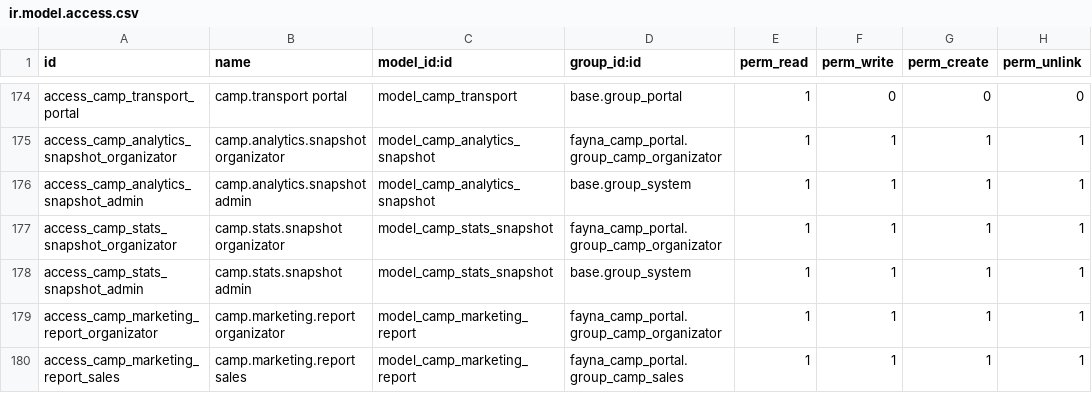
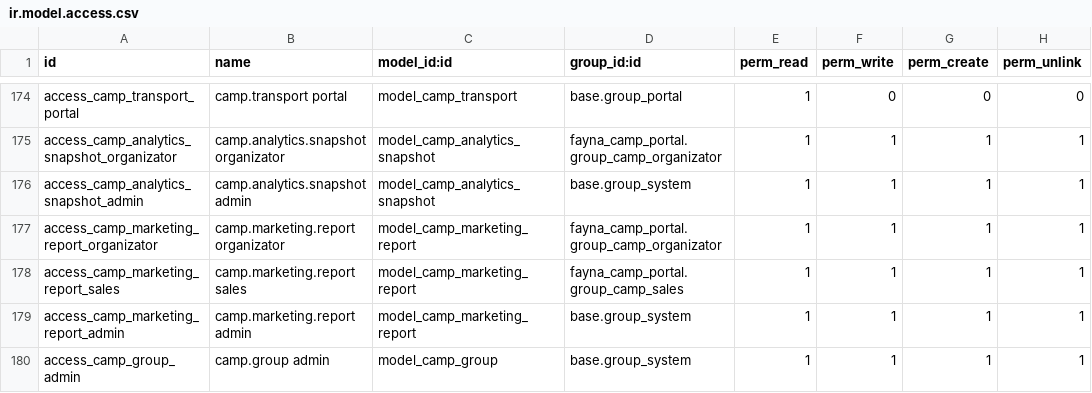
Before and after one commit to fayna-digital/fayna-campscout, a CSV file: security/ir.model.access.csv, drawn as a sheet; only a part is shown, gaps mark what is left out; the shorter side is filled out with more unchanged rows.

Commit message:
reuse(S1 pair1): merge camp.stats.snapshot into camp.analytics.snapshot
Per STEP1_TZ (owner ok 04.07), EARS S1-1..S1-5:
- keeper gains total_capacity (the one unique stats field) and stores it
  from the cron; tree/form show it;
- stats model, its cron, 2 ACL rows, 5 view records and the menuitem are
  gone; git grep of the model outside migrations/docs/i18n = 0;
- migrations/17.0.4.1.2/post-migrate.py carries historical rows into the
  keeper (upsert-safe by event+date, pure SQL) and drops the orphan cron;
- new test locks capacity persistence, same-day idempotence and the
  immutability guard (clean-context browse - the factory recordset
  carries snapshot_allow_write and would bypass the lock).

BONUS bug found by the new test: the daily analytics cron has been
failing silently for every event - its qualification domain targeted
non-existent fields camp.participant.event_id / qualification_state and
the ValueError was swallowed by the cron try/except. Fixed to
registration_ids.event_id + qualification_signed.

Manifest 17.0.4.1.2 (PR-4). Full suite pre-fix: 224/225 with only the
new test erroring on the latent cron bug; targeted rerun 1/1 green.

```diff
--- a/security/ir.model.access.csv
+++ b/security/ir.model.access.csv
@@ -176,4 +176,2 @@ access_camp_analytics_snapshot_organizator,camp.analytics.snapshot organizator,m
 access_camp_analytics_snapshot_admin,camp.analytics.snapshot admin,model_camp_analytics_snapshot,base.group_system,1,1,1,1
-access_camp_stats_snapshot_organizator,camp.stats.snapshot organizator,model_camp_stats_snapshot,fayna_camp_portal.group_camp_organizator,1,1,1,1
-access_camp_stats_snapshot_admin,camp.stats.snapshot admin,model_camp_stats_snapshot,base.group_system,1,1,1,1
 access_camp_marketing_report_organizator,camp.marketing.report organizator,model_camp_marketing_report,fayna_camp_portal.group_camp_organizator,1,1,1,1
```
Also changed, not shown: 11 other files.
